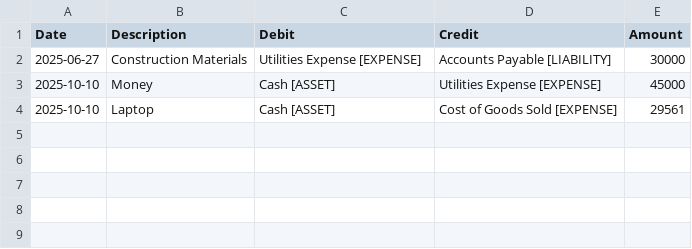
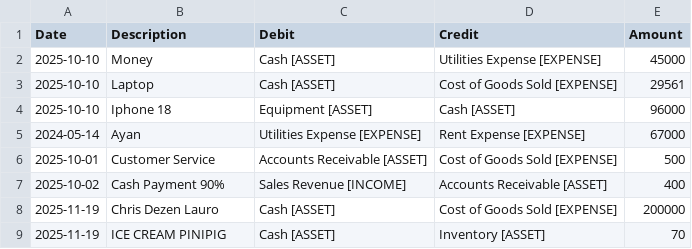
Before and after one commit to KemuelGulane/accounting, a CSV file: transactions.csv, drawn as a sheet; removed rows and columns are numbered as before the commit, all else as after; the diff names each change by its address in the sheet, - before the commit and + after, or states it on an @@ line.

```diff
--- a/transactions.csv
+++ b/transactions.csv
-row 2: 2025-06-27 | Construction Materials | Utilities Expense [EXPENSE] | Accounts Payable [LIABILITY] | 30000
+row 4: 2025-10-10 | Iphone 18 | Equipment [ASSET] | Cash [ASSET] | 96000
+row 5: 2024-05-14 | Ayan | Utilities Expense [EXPENSE] | Rent Expense [EXPENSE] | 67000
+row 6: 2025-10-01 | Customer Service | Accounts Receivable [ASSET] | Cost of Goods Sold [EXPENSE] | 500
+row 7: 2025-10-02 | Cash Payment 90% | Sales Revenue [INCOME] | Accounts Receivable [ASSET] | 400
+row 8: 2025-11-19 | Chris Dezen Lauro | Cash [ASSET] | Cost of Goods Sold [EXPENSE] | 200000
+row 9: 2025-11-19 | ICE CREAM PINIPIG | Cash [ASSET] | Inventory [ASSET] | 70
```
Also changed, not shown: 6 other files.
